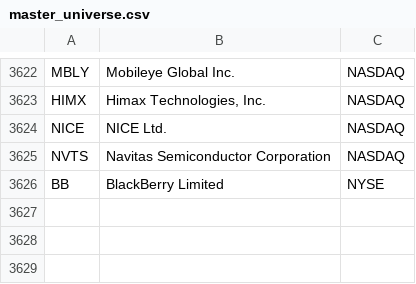
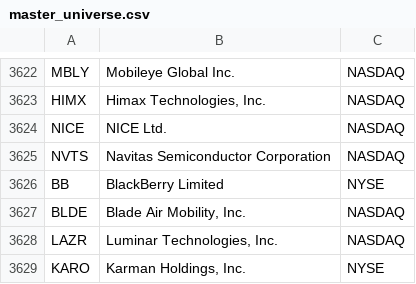
Before and after one commit to Daquinn20/Create, a CSV file: master_universe.csv, drawn as a sheet; only a part is shown, gaps mark what is left out; the diff names each change by its address in the sheet, - before the commit and + after, or states it on an @@ line.

```diff
--- a/master_universe.csv
+++ b/master_universe.csv
+row 3627: BLDE | Blade Air Mobility, Inc. | NASDAQ
+row 3628: LAZR | Luminar Technologies, Inc. | NASDAQ
+row 3629: KARO | Karman Holdings, Inc. | NYSE
```
